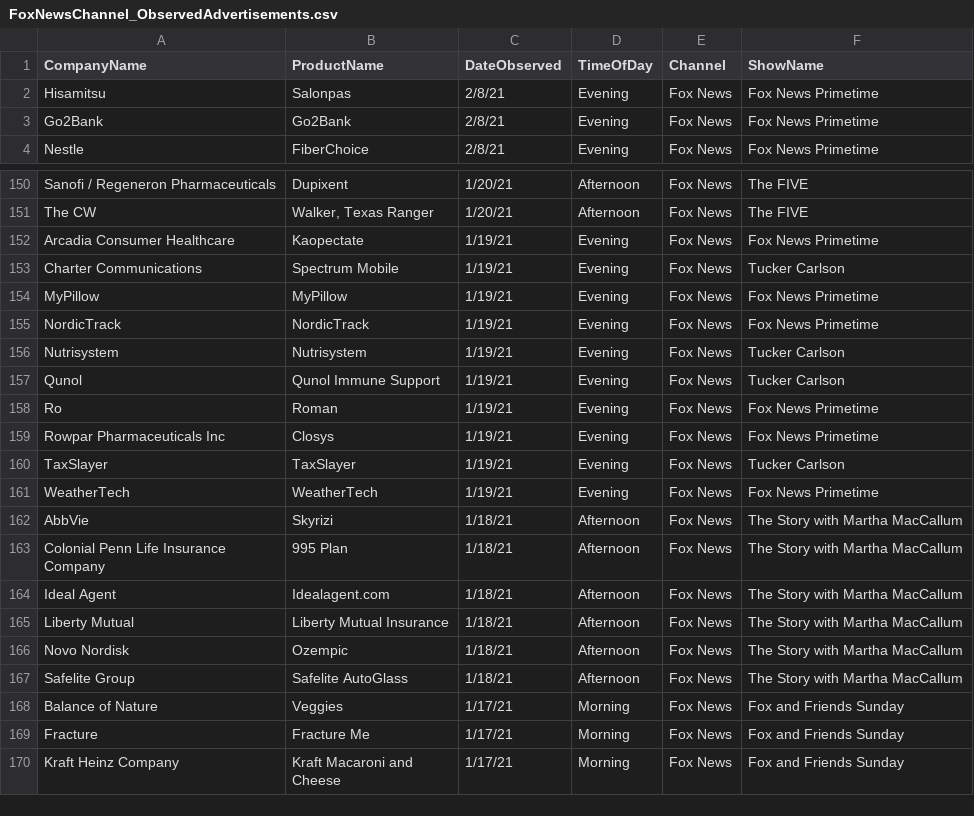
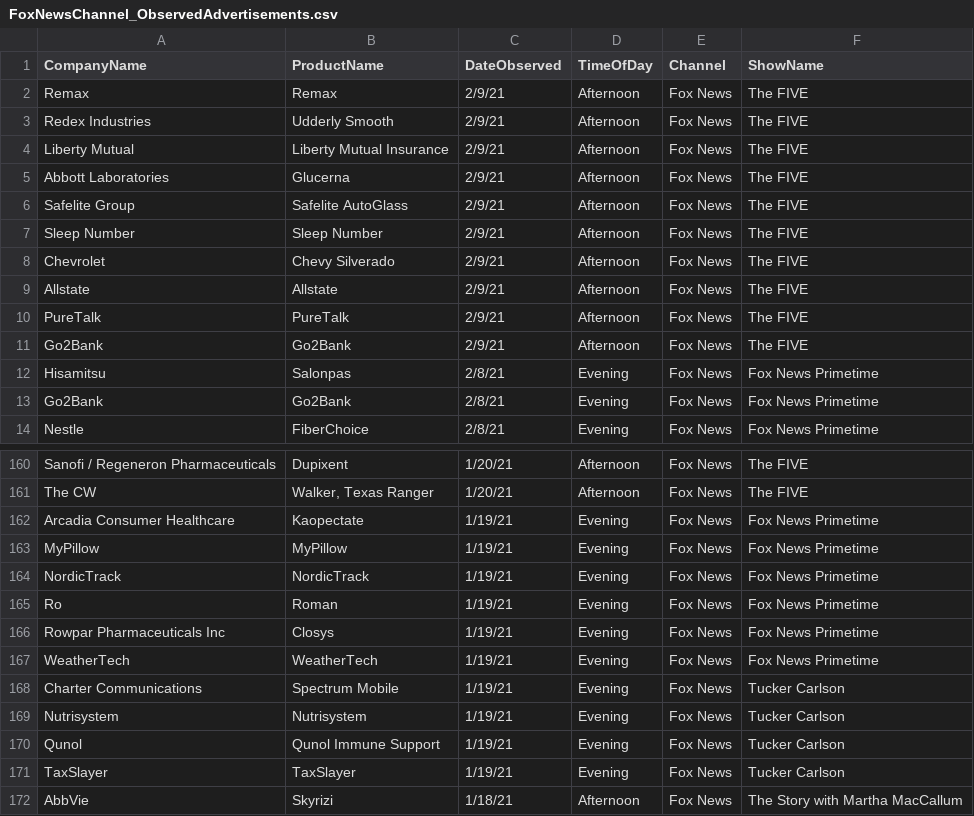
Before and after one commit to whoadvertiseson/whoadvertiseson, a CSV file: FoxNewsChannel_ObservedAdvertisements.csv, drawn as a sheet; only a part is shown, gaps mark what is left out; the shorter side is filled out with more unchanged rows.

```diff
--- a/FoxNewsChannel_ObservedAdvertisements.csv
+++ b/FoxNewsChannel_ObservedAdvertisements.csv
@@ -1,2 +1,12 @@
 CompanyName,ProductName,DateObserved,TimeOfDay,Channel,ShowName
+Remax,Remax,2/9/21,Afternoon,Fox News,The FIVE
+Redex Industries,Udderly Smooth,2/9/21,Afternoon,Fox News,The FIVE
+Liberty Mutual,Liberty Mutual Insurance,2/9/21,Afternoon,Fox News,The FIVE
+Abbott Laboratories ,Glucerna,2/9/21,Afternoon,Fox News,The FIVE
+Safelite Group,Safelite AutoGlass,2/9/21,Afternoon,Fox News,The FIVE
+Sleep Number,Sleep Number,2/9/21,Afternoon,Fox News,The FIVE
+Chevrolet,Chevy Silverado,2/9/21,Afternoon,Fox News,The FIVE
+Allstate,Allstate,2/9/21,Afternoon,Fox News,The FIVE
+PureTalk,PureTalk,2/9/21,Afternoon,Fox News,The FIVE
+Go2Bank,Go2Bank,2/9/21,Afternoon,Fox News,The FIVE
 Hisamitsu,Salonpas,2/8/21,Evening,Fox News,Fox News Primetime
@@ -152,11 +162,11 @@ The CW,"Walker, Texas Ranger",1/20/21,Afternoon,Fox News,The FIVE
 Arcadia Consumer Healthcare,Kaopectate,1/19/21,Evening,Fox News,Fox News Primetime
-Charter Communications,Spectrum Mobile,1/19/21,Evening,Fox News,Tucker Carlson
 MyPillow,MyPillow,1/19/21,Evening,Fox News,Fox News Primetime
 NordicTrack,NordicTrack,1/19/21,Evening,Fox News,Fox News Primetime
+Ro,Roman,1/19/21,Evening,Fox News,Fox News Primetime
+Rowpar Pharmaceuticals Inc,Closys,1/19/21,Evening,Fox News,Fox News Primetime
+WeatherTech,WeatherTech,1/19/21,Evening,Fox News,Fox News Primetime
+Charter Communications,Spectrum Mobile,1/19/21,Evening,Fox News,Tucker Carlson
 Nutrisystem,Nutrisystem,1/19/21,Evening,Fox News,Tucker Carlson
 Qunol,Qunol Immune Support,1/19/21,Evening,Fox News,Tucker Carlson
-Ro,Roman,1/19/21,Evening,Fox News,Fox News Primetime
-Rowpar Pharmaceuticals Inc,Closys,1/19/21,Evening,Fox News,Fox News Primetime
 TaxSlayer,TaxSlayer,1/19/21,Evening,Fox News,Tucker Carlson
-WeatherTech,WeatherTech,1/19/21,Evening,Fox News,Fox News Primetime
 AbbVie,Skyrizi,1/18/21,Afternoon,Fox News,The Story with Martha MacCallum
```
Also changed, not shown: FoxNewsChannel_RecentTopAdvertisers.csv.
